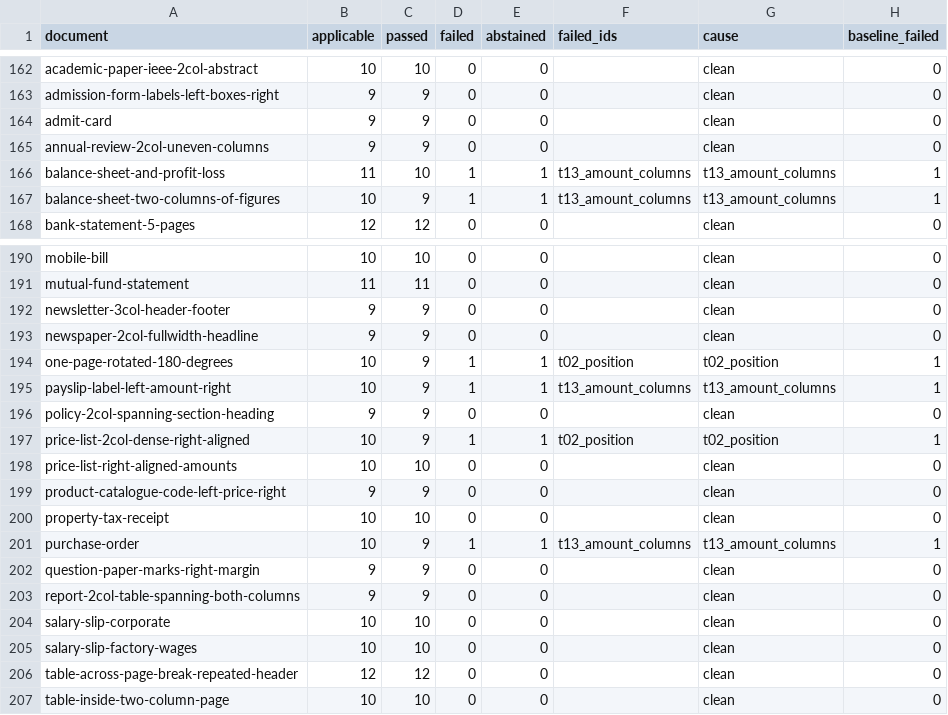
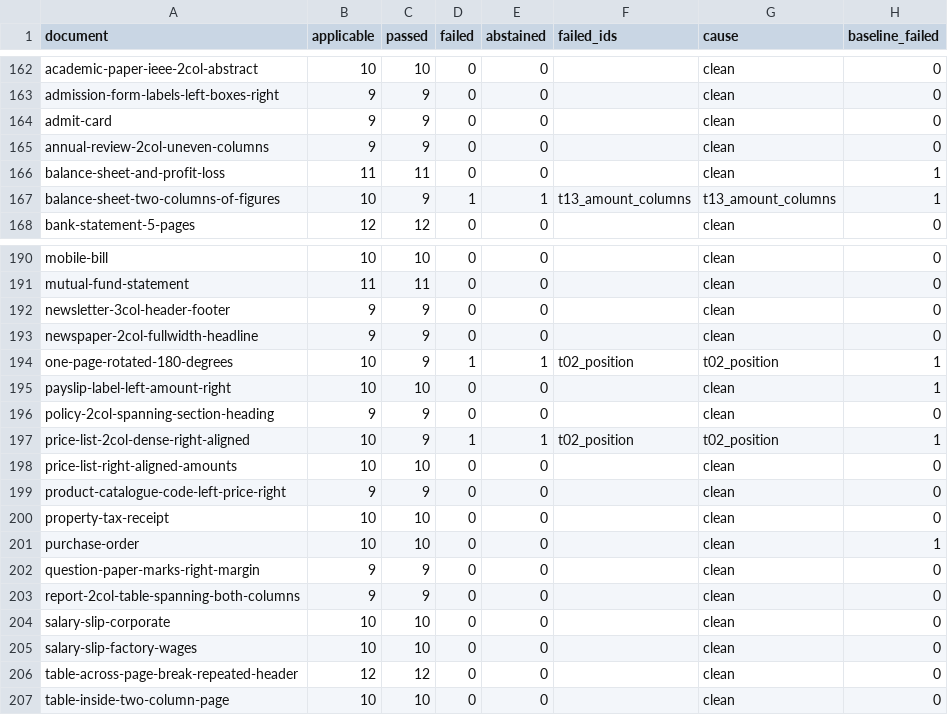
Before and after one commit to kavopdf/app, a CSV file: tools/p2w-bench/txt/CENSUS-TXT.csv, drawn as a sheet; only a part is shown, gaps mark what is left out; the diff covers the shown part only.

Commit message:
txt: end every numeric cell at one end column per table column (t13, 10 docs, 0 worse)
TxtWriter.appendTable aimed each numeric cell at its OWN cell's right edge and
then discarded that aim whenever it landed left of the cell's left edge. On a
7 pt amount column it always does: the document-wide 0.6 em ruler
over-estimates a numeric token by about one column, so the cell is 7 ruler
columns wide while its content is 8 or 9 characters. The amount then ended at
baseCol + length, 134 for a 9-character figure and 133 for an 8-character one -
the same page column, two .txt columns.

Measure the column once, as the furthest right any numeric cell in it already
reaches, and end every numeric cell in it there. Nothing moves left; the line
count is unchanged, so t04_structure cannot drift.

Whole corpus 213 documents: 10 better, 0 worse, 203 same. Checks 1784 -> 1794,
clean 167 -> 177. t13_amount_columns holds 18 documents before, 8 after.

Also fixes the gate that made a .txt commit impossible: scope.py now knows
TxtWriter.appendTable/appendPara are txt, and regress.py no longer stamp-checks
a format scope.py has proved out of scope (engine_fingerprint hashes every
.java, so a TxtWriter edit always staleness the docx stamp).

```diff
--- a/tools/p2w-bench/txt/CENSUS-TXT.csv
+++ b/tools/p2w-bench/txt/CENSUS-TXT.csv
@@ -165,3 +165,3 @@ admit-card,9,9,0,0,,clean,0
 annual-review-2col-uneven-columns,9,9,0,0,,clean,0
-balance-sheet-and-profit-loss,11,10,1,1,t13_amount_columns,t13_amount_columns,1
+balance-sheet-and-profit-loss,11,11,0,0,,clean,1
 balance-sheet-two-columns-of-figures,10,9,1,1,t13_amount_columns,t13_amount_columns,1
@@ -194,3 +194,3 @@ newspaper-2col-fullwidth-headline,9,9,0,0,,clean,0
 one-page-rotated-180-degrees,10,9,1,1,t02_position,t02_position,1
-payslip-label-left-amount-right,10,9,1,1,t13_amount_columns,t13_amount_columns,1
+payslip-label-left-amount-right,10,10,0,0,,clean,1
 policy-2col-spanning-section-heading,9,9,0,0,,clean,0
@@ -200,3 +200,3 @@ product-catalogue-code-left-price-right,9,9,0,0,,clean,0
 property-tax-receipt,10,10,0,0,,clean,0
-purchase-order,10,9,1,1,t13_amount_columns,t13_amount_columns,1
+purchase-order,10,10,0,0,,clean,1
 question-paper-marks-right-margin,9,9,0,0,,clean,0
```
Also changed, not shown: 35 edited cells elsewhere in this file, tools/p2w-bench/txt/RANKING-TXT.csv, 11 other files.
